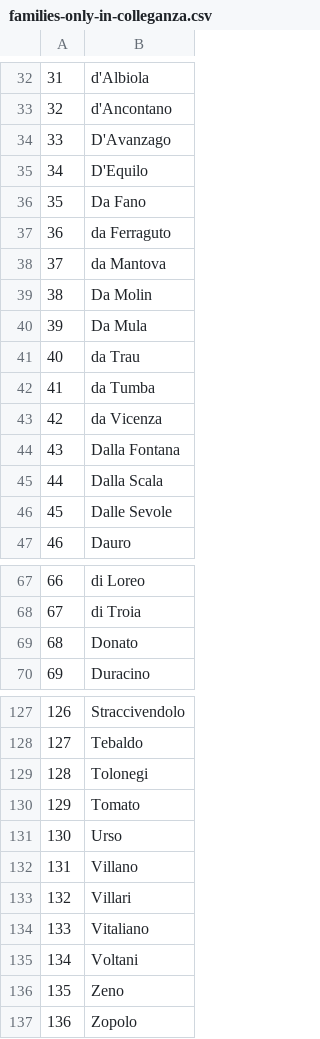
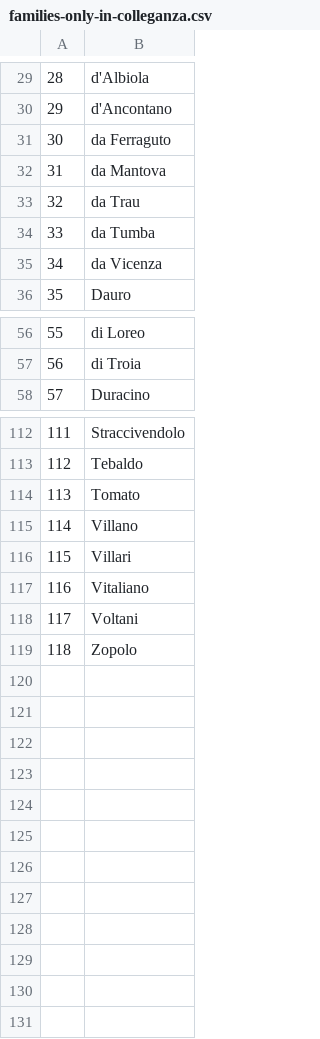
Before and after one commit to JJ/serrata-families, a CSV file: data/families-only-in-colleganza.csv, drawn as a sheet; only a part is shown, gaps mark what is left out; the diff covers the shown part only; the diff names each change by its address in the sheet, - before the commit and + after, or states it on an @@ line.

```diff
--- a/data/families-only-in-colleganza.csv
+++ b/data/families-only-in-colleganza.csv
@@ column A renumbered from row 6 down @@
-row 34: 33 | D'Avanzago
-row 35: 34 | D'Equilo
-row 36: 35 | Da Fano
-row 39: 38 | Da Molin
-row 40: 39 | Da Mula
-row 44: 43 | Dalla Fontana
-row 45: 44 | Dalla Scala
-row 46: 45 | Dalle Sevole
-row 69: 68 | Donato
-row 129: 128 | Tolonegi
-row 131: 130 | Urso
-row 136: 135 | Zeno
```
Also changed, not shown: 6 removed rows elsewhere in this file, data/families-only-in-great-council.csv, 2 other files.
